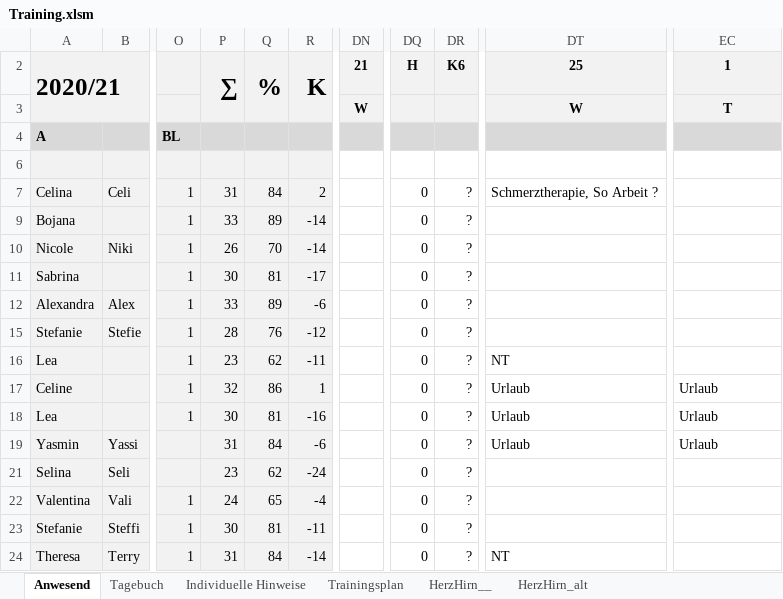
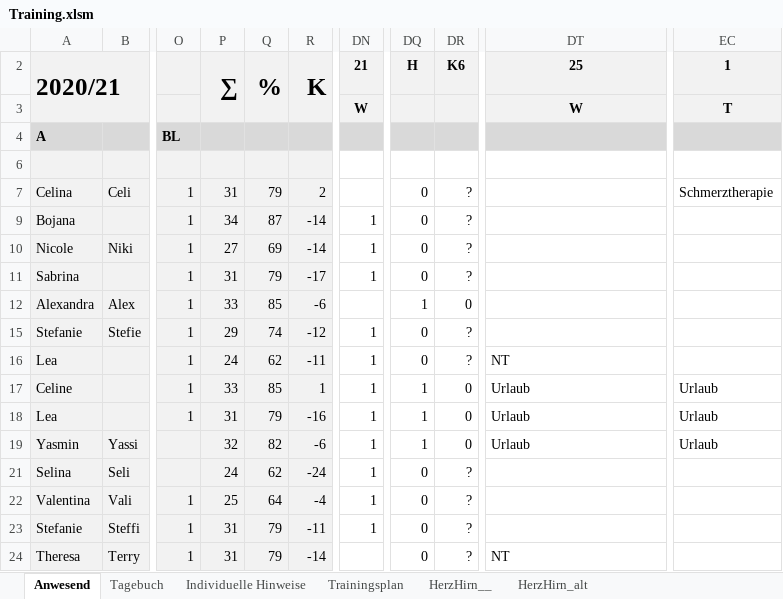
Before and after one commit to volleybase/brueckl-hotvolleys-source, an Excel workbook: _work/presence/excel/Training.xlsm, sheet Anwesend, drawn as a sheet; only a part is shown, gaps mark what is left out; values as stored, in another font and other column widths than the file's, no borders; charts and pictures not drawn; the diff covers the shown part only; the diff names each change by its address in the sheet, - before the commit and + after, or states it on an @@ line.

Commit message:
presence

```diff
--- a/_work/presence/excel/Training.xlsm (sheet Anwesend)
+++ b/_work/presence/excel/Training.xlsm (sheet Anwesend)
-Q7: 84
+Q7: 79
-DT7: Schmerztherapie, So Arbeit ?
+DT7: (empty)
-EC7: (empty)
+EC7: Schmerztherapie
-P9: 33
+P9: 34
-Q9: 89
+Q9: 87
-DN9:DN11: (empty)
+DN9:DN11: 1
-P10: 26
+P10: 27
-Q10: 70
+Q10: 69
-P11: 30
+P11: 31
-Q11: 81
+Q11: 79
-Q12: 89
+Q12: 85
-DQ12: 0
+DQ12: 1
-DR12: ?
+DR12: 0
-P15: 28
+P15: 29
-Q15: 76
+Q15: 74
-DN15:DN19: (empty)
+DN15:DN19: 1
-P16: 23
+P16: 24
-P17: 32
+P17: 33
-Q17: 86
+Q17: 85
-DQ17:DQ19: 0
+DQ17:DQ19: 1
-DR17:DR19: ?
+DR17:DR19: 0
-P18: 30
+P18: 31
-Q18: 81
+Q18: 79
-P19: 31
+P19: 32
-Q19: 84
+Q19: 82
-P21: 23
+P21: 24
-DN21:DN23: (empty)
+DN21:DN23: 1
-P22: 24
+P22: 25
-Q22: 65
+Q22: 64
-P23: 30
+P23: 31
-Q23: 81
+Q23: 79
-Q24: 84
+Q24: 79
```
Also changed, not shown: 163 edited cells elsewhere in this sheet, sheet Tagebuch, hidden cells, 4 other files.
